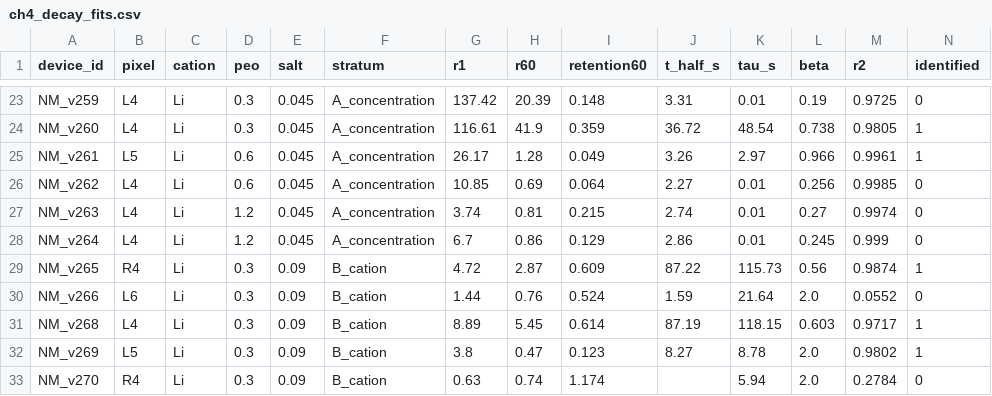
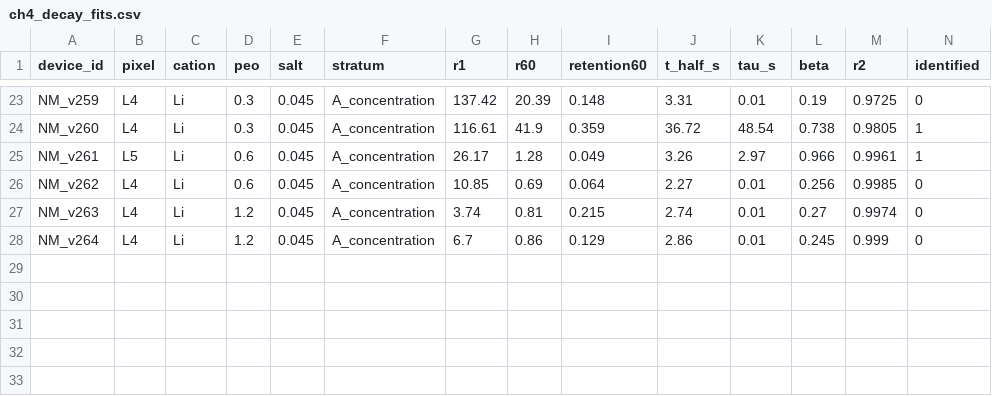
Before and after one commit to carlosdprados/phd-thesis, a CSV file: handouts/ch4_decay_fits.csv, drawn as a sheet; only a part is shown, gaps mark what is left out; rows hold the shown columns only; the diff names each change by its address in the sheet, - before the commit and + after, or states it on an @@ line.

Commit message:
fix(ch3): exclude Au devices from the composition spine (data integrity)
Surfaced by the handout-13 critical pass: the manifest flags Au PEO/Li
devices v265/266/268/269/270 as manifest_candidate=1, and the broadened
cell map pulled them into the composition cells via is_cand -> contaminated
PEO 0.3/0.09 with 5 Au devices (two at t_half~87s).

Fix: require electrode==Ag for the composition spine. Effect:
- 0.3/0.09 delay n_dev 8->3, pulse n_dev 9->4 (now matches "2-4 devices/cell")
- t_half median UNCHANGED (19.2s), tau ~24s -> headline numbers robust
- retention@60s 0.41->0.28; pulse alpha/peak 0.75/102 -> 0.90/150 (Au dragged down)
- regenerate per-cell + per-device CSVs, ch3/ch4 figures (n annotations);
  Ch4 MC ratio 1.47->1.49 (robust). Chapter prose quotes salt-0.045 row, unaffected.
- record both handout-13 fixes (protocol + Au) in claims audit sec 23

```diff
--- a/handouts/ch4_decay_fits.csv
+++ b/handouts/ch4_decay_fits.csv
-row 29: NM_v265 | R4 | Li | 0.3 | 0.09 | B_cation | 4.72 | 2.87 | 0.609 | 87.22 | 115.73 | 0.56 | 0.9874 | 1
-row 30: NM_v266 | L6 | Li | 0.3 | 0.09 | B_cation | 1.44 | 0.76 | 0.524 | 1.59 | 21.64 | 2.0 | 0.0552 | 0
-row 31: NM_v268 | L4 | Li | 0.3 | 0.09 | B_cation | 8.89 | 5.45 | 0.614 | 87.19 | 118.15 | 0.603 | 0.9717 | 1
-row 32: NM_v269 | L5 | Li | 0.3 | 0.09 | B_cation | 3.8 | 0.47 | 0.123 | 8.27 | 8.78 | 2.0 | 0.9802 | 1
-row 33: NM_v270 | R4 | Li | 0.3 | 0.09 | B_cation | 0.63 | 0.74 | 1.174 |  | 5.94 | 2.0 | 0.2784 | 0
```
Also changed, not shown: handouts/ch3_decay_by_cell.csv, handouts/ch3_pulses_by_cell.csv, 9 other files.
